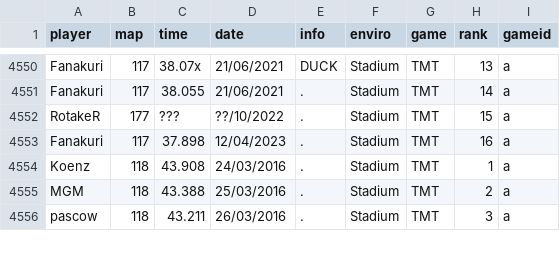
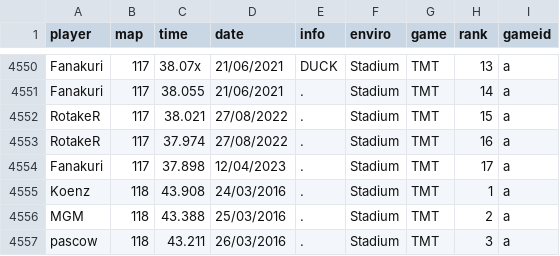
Before and after one commit to monheimx9/TWRC, a CSV file: data/WRDb.csv, drawn as a sheet; only a part is shown, gaps mark what is left out.

Commit message:
yy

```diff
--- a/data/WRDb.csv
+++ b/data/WRDb.csv
@@ -4551,4 +4551,5 @@ Fanakuri;117;38.07x;21/06/2021;DUCK;Stadium;TMT;13;a
 Fanakuri;117;38.055;21/06/2021;.;Stadium;TMT;14;a
-RotakeR;177;???;??/10/2022;.;Stadium;TMT;15;a
-Fanakuri;117;37.898;12/04/2023;.;Stadium;TMT;16;a
+RotakeR;117;38.021;27/08/2022;.;Stadium;TMT;15;a
+RotakeR;117;37.974;27/08/2022;.;Stadium;TMT;16;a
+Fanakuri;117;37.898;12/04/2023;.;Stadium;TMT;17;a
 Koenz;118;43.908;24/03/2016;.;Stadium;TMT;1;a
```
